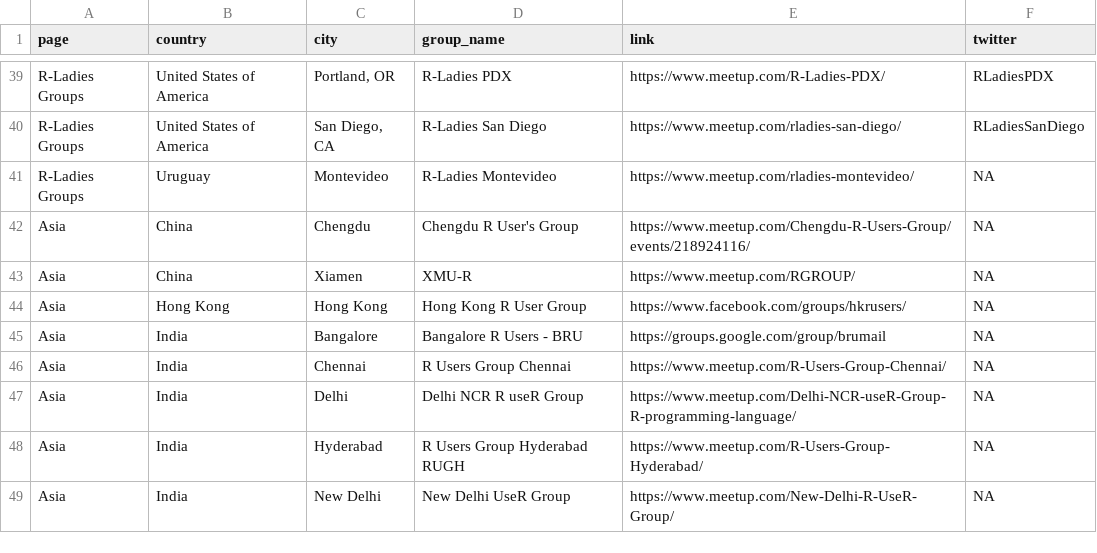
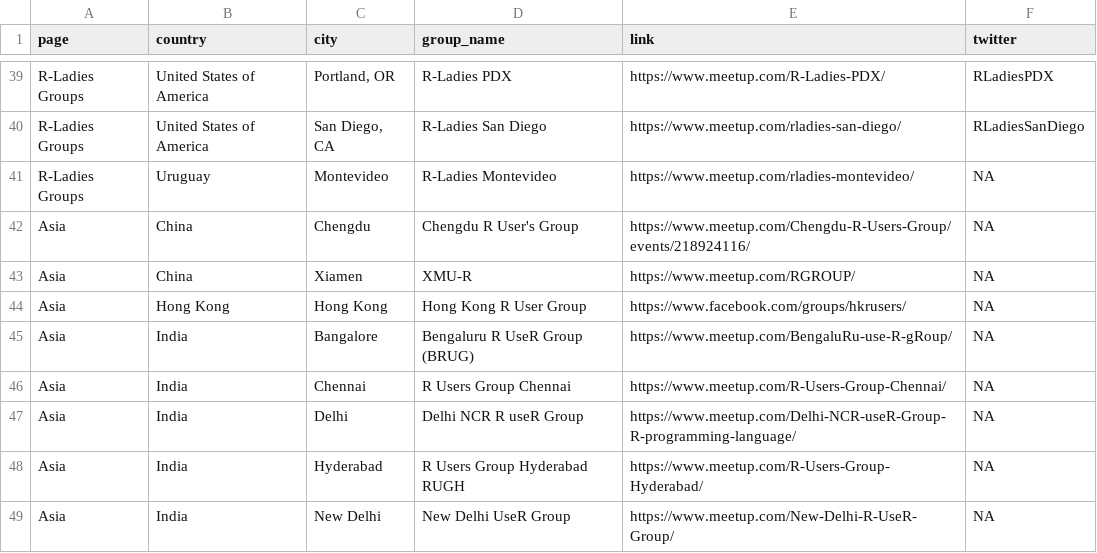
Before and after one commit to tunisrusergroup/meetingsR, a CSV file: groups.csv, drawn as a sheet; only a part is shown, gaps mark what is left out.

Commit message:
#rstats Bangalore useR
Thanks to @amrrs  (423)

```diff
--- a/groups.csv
+++ b/groups.csv
@@ -44,3 +44,3 @@ Asia,China,Xiamen,XMU-R,https://www.meetup.com/RGROUP/,NA
 Asia,Hong Kong,Hong Kong,Hong Kong R User Group,https://www.facebook.com/groups/hkrusers/,NA
-Asia,India,Bangalore,Bangalore R Users - BRU,https://groups.google.com/group/brumail,NA
+Asia,India,Bangalore,Bengaluru R UseR Group (BRUG),https://www.meetup.com/BengaluRu-use-R-gRoup/,NA
 Asia,India,Chennai,R Users Group Chennai,https://www.meetup.com/R-Users-Group-Chennai/,NA
```
Also changed, not shown: 3 other files.
